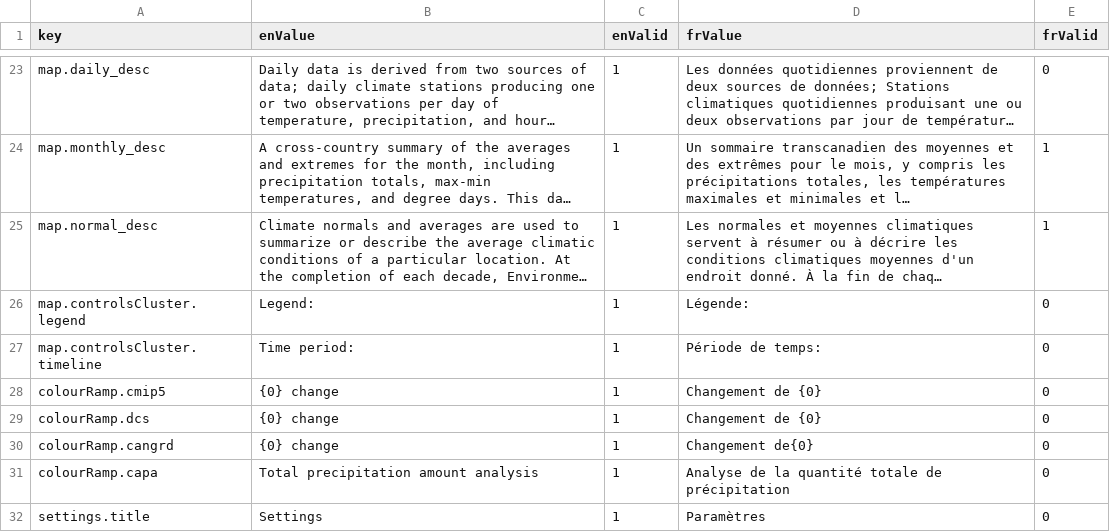
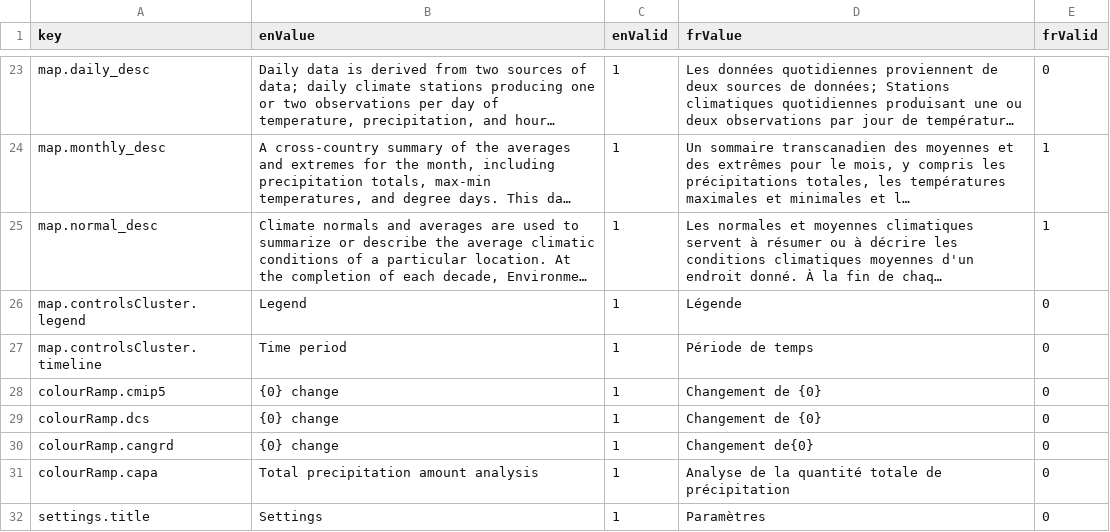
Before and after one commit to milespetrov/cccs, a CSV file: src/lang/lang.csv, drawn as a sheet; only a part is shown, gaps mark what is left out; long unchanged cells end in …; the diff names each change by its address in the sheet, - before the commit and + after, or states it on an @@ line.

```diff
--- a/src/lang/lang.csv
+++ b/src/lang/lang.csv
-B26 (enValue): Legend:
+B26 (enValue): Legend
-D26 (frValue): Légende:
+D26 (frValue): Légende
-B27 (enValue): Time period:
+B27 (enValue): Time period
-D27 (frValue): Période de temps:
+D27 (frValue): Période de temps
```
Also changed, not shown: 3 other files.
